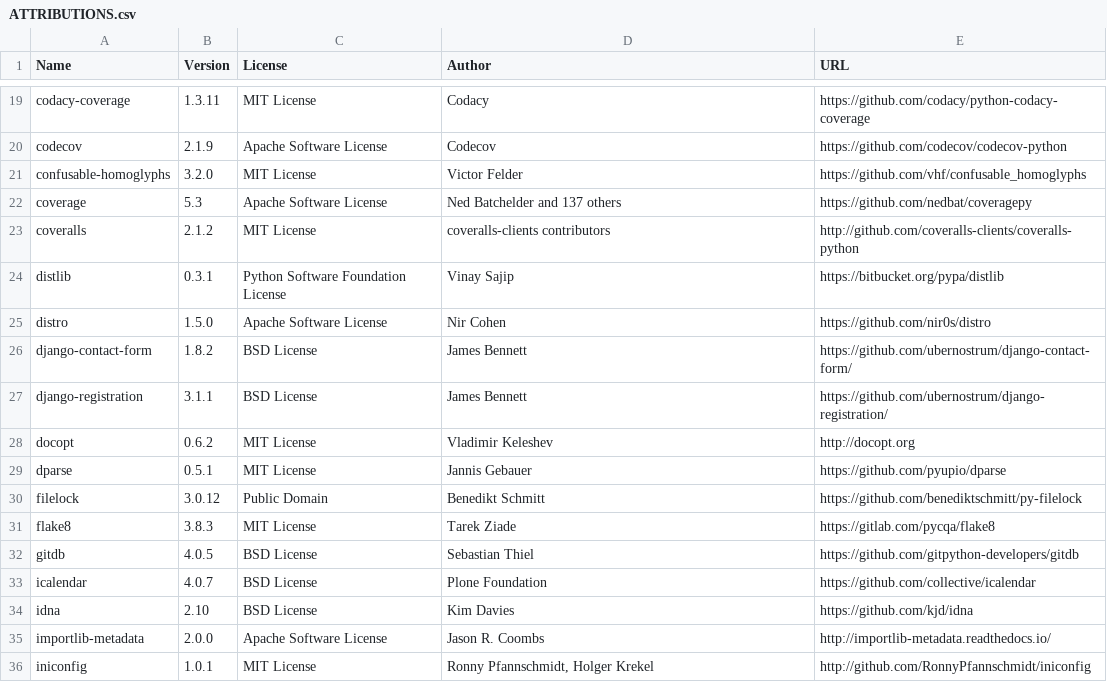
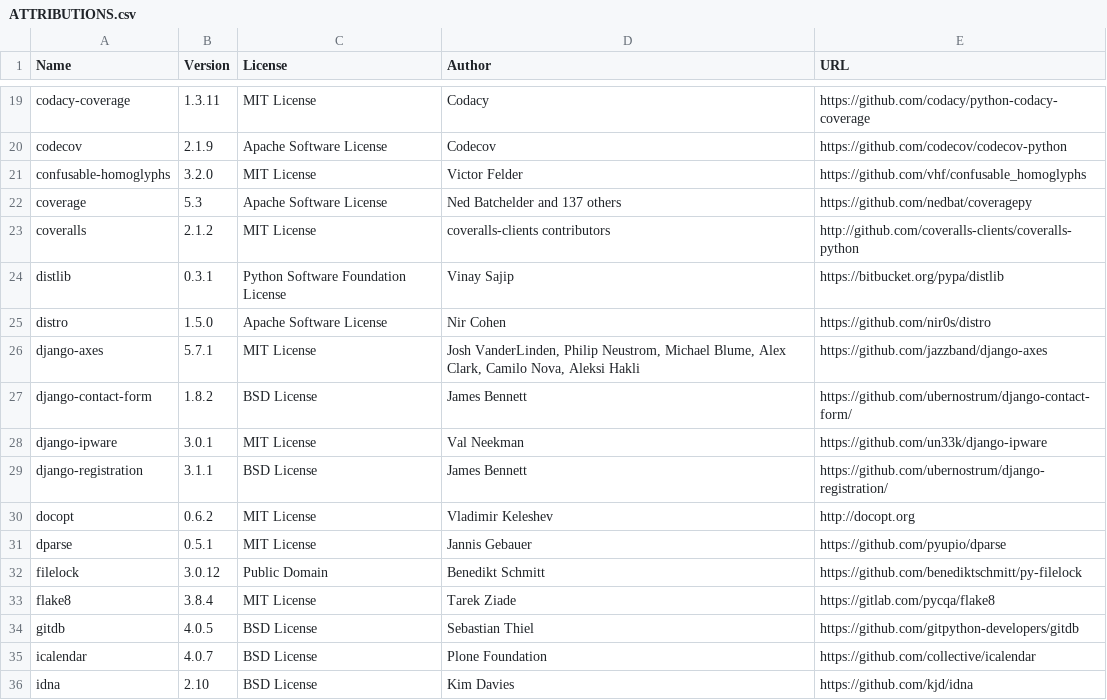
Before and after one commit to djbrown/hbscorez, a CSV file: ATTRIBUTIONS.csv, drawn as a sheet; only a part is shown, gaps mark what is left out; the shorter side is filled out with more unchanged rows.

Commit message:
install django-axes

```diff
--- a/ATTRIBUTIONS.csv
+++ b/ATTRIBUTIONS.csv
@@ -25,3 +25,5 @@
 "distro","1.5.0","Apache Software License","Nir Cohen","https://github.com/nir0s/distro"
+"django-axes","5.7.1","MIT License","Josh VanderLinden, Philip Neustrom, Michael Blume, Alex Clark, Camilo Nova, Aleksi Hakli","https://github.com/jazzband/django-axes"
 "django-contact-form","1.8.2","BSD License","James Bennett","https://github.com/ubernostrum/django-contact-form/"
+"django-ipware","3.0.1","MIT License","Val Neekman","https://github.com/un33k/django-ipware"
 "django-registration","3.1.1","BSD License","James Bennett","https://github.com/ubernostrum/django-registration/"
@@ -30,3 +32,3 @@
 "filelock","3.0.12","Public Domain","Benedikt Schmitt","https://github.com/benediktschmitt/py-filelock"
-"flake8","3.8.3","MIT License","Tarek Ziade","https://gitlab.com/pycqa/flake8"
+"flake8","3.8.4","MIT License","Tarek Ziade","https://gitlab.com/pycqa/flake8"
 "gitdb","4.0.5","BSD License","Sebastian Thiel","https://github.com/gitpython-developers/gitdb"
```
Also changed, not shown: 4 other files.
